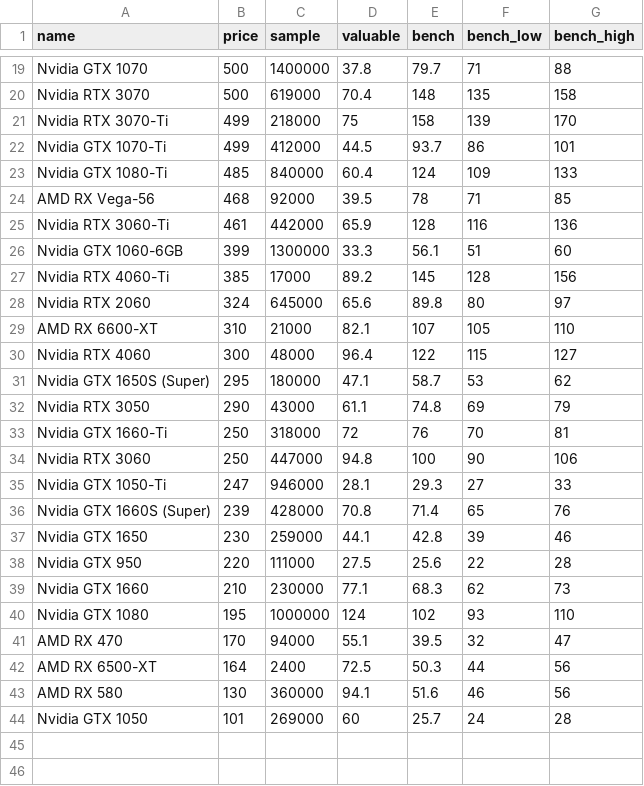
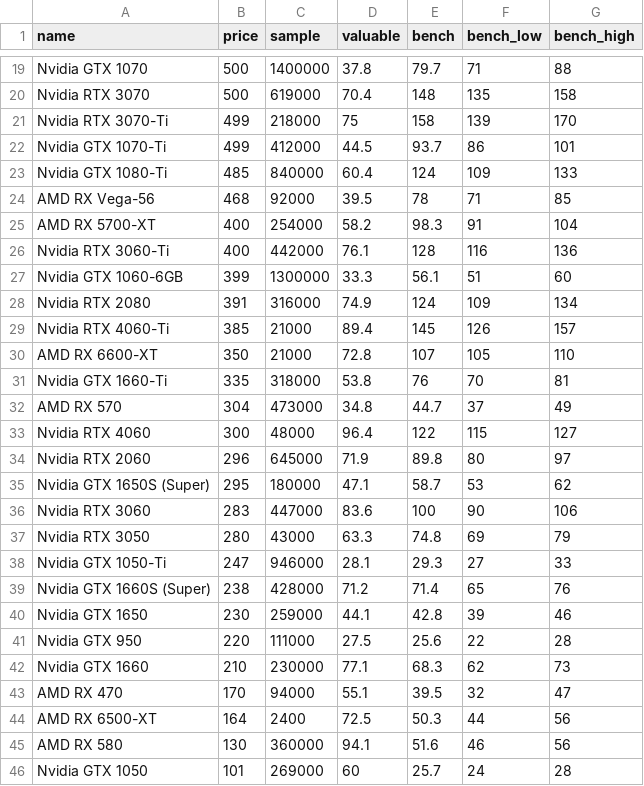
Before and after one commit to ShaokangJiang/CSE-203B-crapping, a CSV file: data/gpu.csv, drawn as a sheet; only a part is shown, gaps mark what is left out; the diff covers the shown part only.

```diff
--- a/data/gpu.csv
+++ b/data/gpu.csv
@@ -24,14 +24,17 @@ Nvidia GTX 1080-Ti,485,840000,60.4,124,109,133
 AMD RX Vega-56,468,92000,39.5,78,71,85
-Nvidia RTX 3060-Ti,461,442000,65.9,128,116,136
+AMD RX 5700-XT,400,254000,58.2,98.3,91,104
+Nvidia RTX 3060-Ti,400,442000,76.1,128,116,136
 Nvidia GTX 1060-6GB,399,1300000,33.3,56.1,51,60
-Nvidia RTX 4060-Ti,385,17000,89.2,145,128,156
-Nvidia RTX 2060,324,645000,65.6,89.8,80,97
-AMD RX 6600-XT,310,21000,82.1,107,105,110
+Nvidia RTX 2080,391,316000,74.9,124,109,134
+Nvidia RTX 4060-Ti,385,21000,89.4,145,126,157
+AMD RX 6600-XT,350,21000,72.8,107,105,110
+Nvidia GTX 1660-Ti,335,318000,53.8,76,70,81
+AMD RX 570,304,473000,34.8,44.7,37,49
 Nvidia RTX 4060,300,48000,96.4,122,115,127
+Nvidia RTX 2060,296,645000,71.9,89.8,80,97
 Nvidia GTX 1650S (Super),295,180000,47.1,58.7,53,62
-Nvidia RTX 3050,290,43000,61.1,74.8,69,79
-Nvidia GTX 1660-Ti,250,318000,72,76,70,81
-Nvidia RTX 3060,250,447000,94.8,100,90,106
+Nvidia RTX 3060,283,447000,83.6,100,90,106
+Nvidia RTX 3050,280,43000,63.3,74.8,69,79
 Nvidia GTX 1050-Ti,247,946000,28.1,29.3,27,33
-Nvidia GTX 1660S (Super),239,428000,70.8,71.4,65,76
+Nvidia GTX 1660S (Super),238,428000,71.2,71.4,65,76
 Nvidia GTX 1650,230,259000,44.1,42.8,39,46
@@ -39,3 +42,2 @@ Nvidia GTX 950,220,111000,27.5,25.6,22,28
 Nvidia GTX 1660,210,230000,77.1,68.3,62,73
-Nvidia GTX 1080,195,1000000,124,102,93,110
 AMD RX 470,170,94000,55.1,39.5,32,47
```
Also changed, not shown: 4 added rows, 4 removed rows and 10 edited cells elsewhere in this file, data/cpu.csv, data/hdd.csv, 2 other files.
